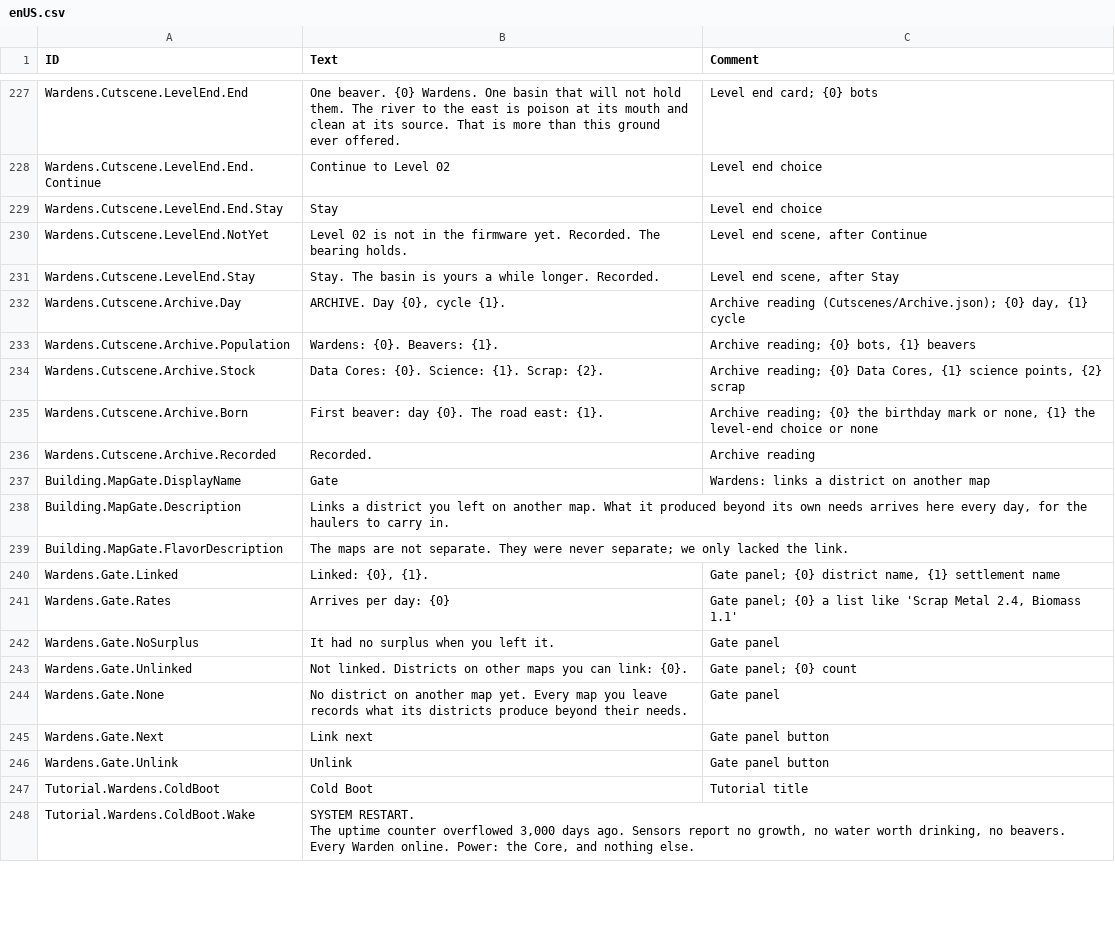
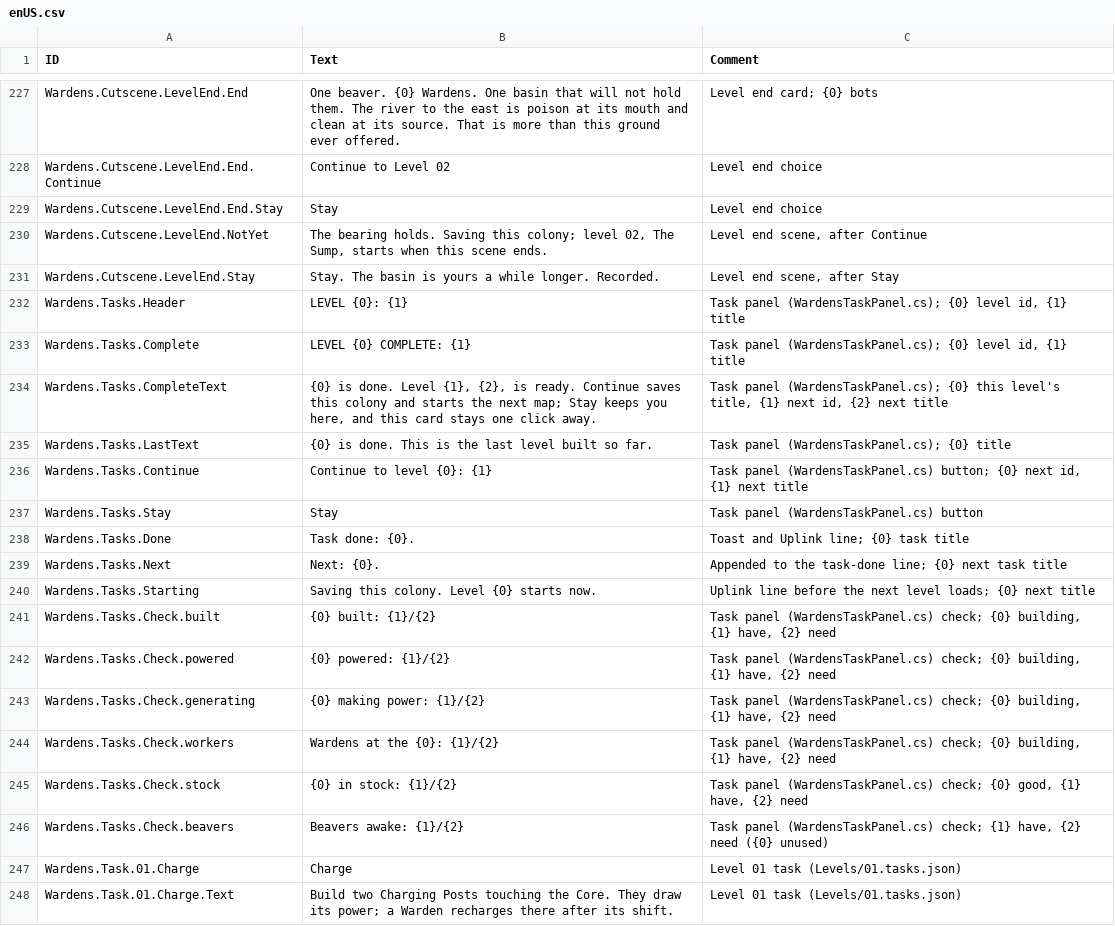
Before and after one commit to netzkontrast/timberbot, a CSV file: wardens/src/Localizations/enUS.csv, drawn as a sheet; only a part is shown, gaps mark what is left out; the shorter side is filled out with more unchanged rows; the diff covers the shown part only.

```diff
--- a/wardens/src/Localizations/enUS.csv
+++ b/wardens/src/Localizations/enUS.csv
@@ -229,3 +229,20 @@ Wardens.Cutscene.LevelEnd.End.Continue,Continue to Level 02,Level end choice
 Wardens.Cutscene.LevelEnd.End.Stay,Stay,Level end choice
-Wardens.Cutscene.LevelEnd.NotYet,Level 02 is not in the firmware yet. Recorded. The bearing holds.,"Level end scene, after Continue"
+Wardens.Cutscene.LevelEnd.NotYet,"The bearing holds. Saving this colony; level 02, The Sump, starts when this scene ends.","Level end scene, after Continue"
 Wardens.Cutscene.LevelEnd.Stay,Stay. The basin is yours a while longer. Recorded.,"Level end scene, after Stay"
+Wardens.Tasks.Header,LEVEL {0}: {1},"Task panel (WardensTaskPanel.cs); {0} level id, {1} title"
+Wardens.Tasks.Complete,LEVEL {0} COMPLETE: {1},"Task panel (WardensTaskPanel.cs); {0} level id, {1} title"
+Wardens.Tasks.CompleteText,"{0} is done. Level {1}, {2}, is ready. Continue saves this colony and starts the next map; Stay keeps you here, and this card stays one click away.","Task panel (WardensTaskPanel.cs); {0} this level's title, {1} next id, {2} next title"
+Wardens.Tasks.LastText,{0} is done. This is the last level built so far.,Task panel (WardensTaskPanel.cs); {0} title
+Wardens.Tasks.Continue,Continue to level {0}: {1},"Task panel (WardensTaskPanel.cs) button; {0} next id, {1} next title"
+Wardens.Tasks.Stay,Stay,Task panel (WardensTaskPanel.cs) button
+Wardens.Tasks.Done,Task done: {0}.,Toast and Uplink line; {0} task title
+Wardens.Tasks.Next,Next: {0}.,Appended to the task-done line; {0} next task title
+Wardens.Tasks.Starting,Saving this colony. Level {0} starts now.,Uplink line before the next level loads; {0} next title
+Wardens.Tasks.Check.built,{0} built: {1}/{2},"Task panel (WardensTaskPanel.cs) check; {0} building, {1} have, {2} need"
+Wardens.Tasks.Check.powered,{0} powered: {1}/{2},"Task panel (WardensTaskPanel.cs) check; {0} building, {1} have, {2} need"
+Wardens.Tasks.Check.generating,{0} making power: {1}/{2},"Task panel (WardensTaskPanel.cs) check; {0} building, {1} have, {2} need"
+Wardens.Tasks.Check.workers,Wardens at the {0}: {1}/{2},"Task panel (WardensTaskPanel.cs) check; {0} building, {1} have, {2} need"
+Wardens.Tasks.Check.stock,{0} in stock: {1}/{2},"Task panel (WardensTaskPanel.cs) check; {0} good, {1} have, {2} need"
+Wardens.Tasks.Check.beavers,Beavers awake: {1}/{2},"Task panel (WardensTaskPanel.cs) check; {1} have, {2} need ({0} unused)"
+Wardens.Task.01.Charge,Charge,Level 01 task (Levels/01.tasks.json)
+Wardens.Task.01.Charge.Text,Build two Charging Posts touching the Core. They draw its power; a Warden recharges there after its shift.,Level 01 task (Levels/01.tasks.json)
```
Also changed, not shown: 14 added rows elsewhere in this file, 20 other files.
